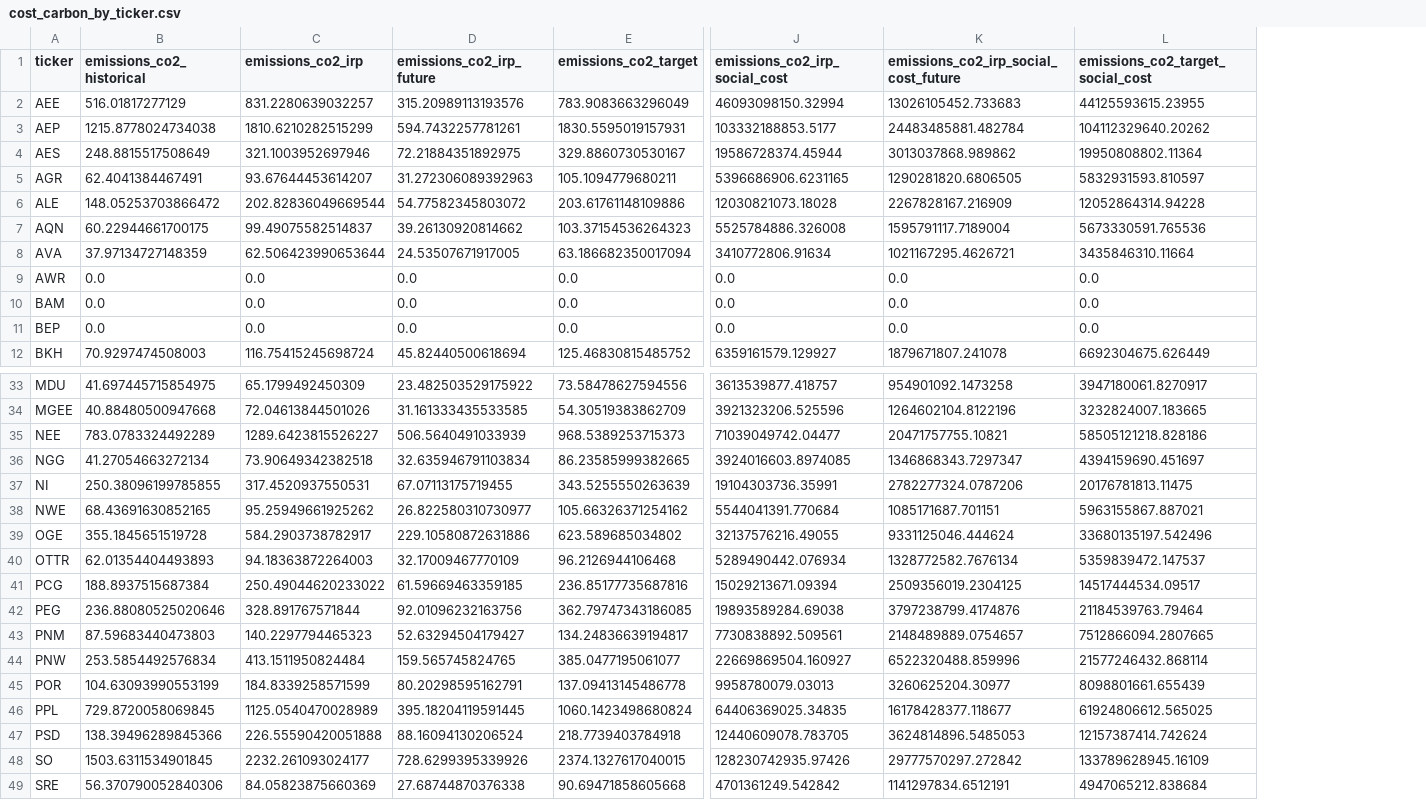
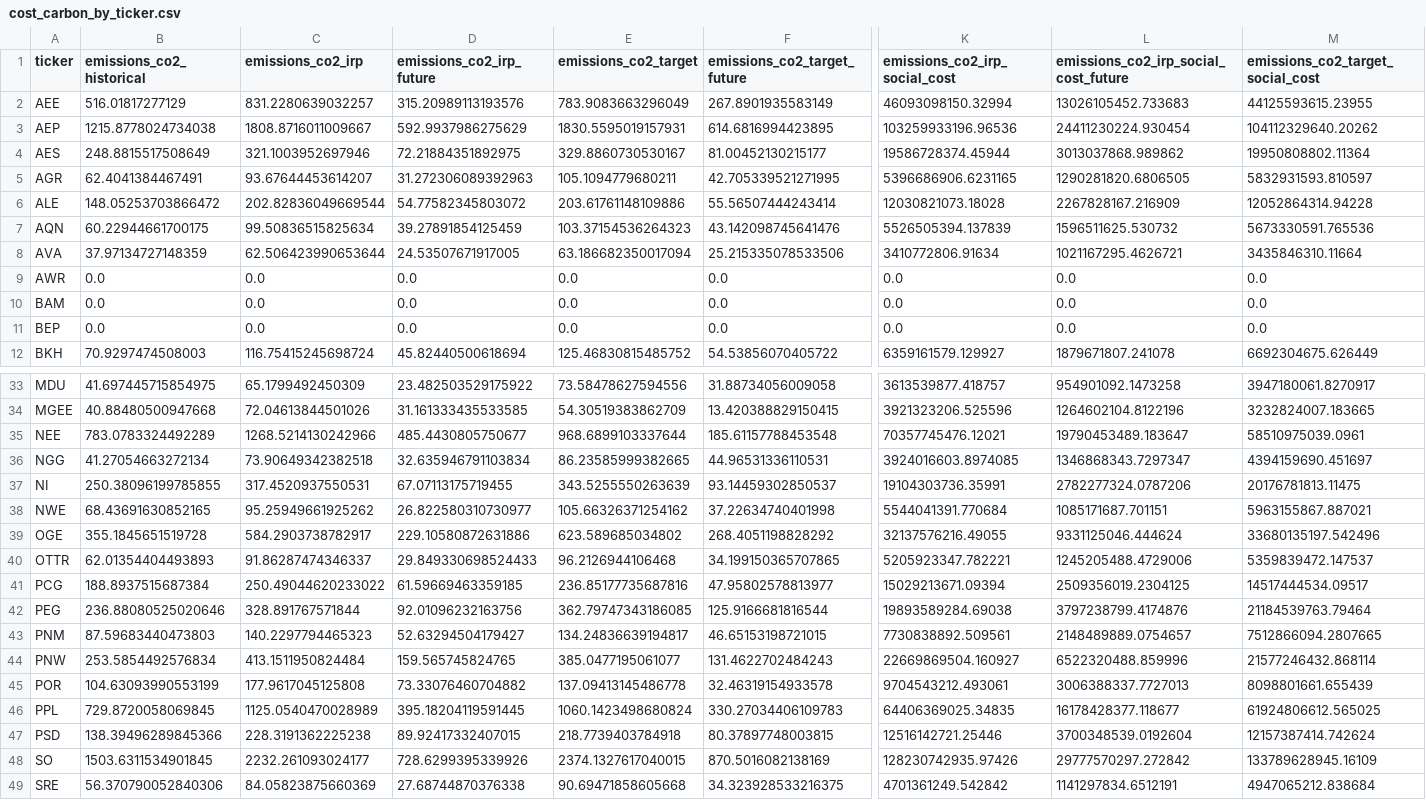
Before and after one commit to rmi-electricity/enact-dashboards, a CSV file: cost_carbon_by_ticker.csv, drawn as a sheet; only a part is shown, gaps mark what is left out; addresses are those after the commit; the diff covers the shown part only; the diff names each change by its address in the sheet, - before the commit and + after, or states it on an @@ line.

```diff
--- a/cost_carbon_by_ticker.csv
+++ b/cost_carbon_by_ticker.csv
+column F (emissions_co2_target_future), rows 2-12: 267.8901935583149 | 614.6816994423895 | 81.00452130215177 | 42.705339521271995 | 55.56507444243414 | 43.142098745641476 | 25.215335078533506 | 0.0 | 0.0 | 0.0 | 54.53856070405722; rows 33-49: 31.88734056009058 | 13.420388829150415 | 185.61157788453548 | 44.96531336110531 | 93.14459302850537 | 37.22634740401998 | 268.4051198828292 | 34.199150365707865 | 47.95802578813977 | 125.9166681816544 | 46.65153198721015 | 131.4622702484243 | 32.46319154933578 | 330.27034406109783 | 80.37897748003815 | 870.5016082138169 | 34.323928533216375
-C3 (emissions_co2_irp): 1810.6210282515299
+C3 (emissions_co2_irp): 1808.8716011009667
-D3 (emissions_co2_irp_future): 594.7432257781261
+D3 (emissions_co2_irp_future): 592.9937986275629
-K3 (emissions_co2_irp_social_cost): 103332188853.5177
+K3 (emissions_co2_irp_social_cost): 103259933196.96536
-L3: 24483485881.482784
+L3: 24411230224.930454
-C7 (emissions_co2_irp): 99.49075582514837
+C7 (emissions_co2_irp): 99.50836515825634
-D7 (emissions_co2_irp_future): 39.26130920814662
+D7 (emissions_co2_irp_future): 39.27891854125459
-K7 (emissions_co2_irp_social_cost): 5525784886.326008
+K7 (emissions_co2_irp_social_cost): 5526505394.137839
-L7: 1595791117.7189004
+L7: 1596511625.530732
-C35 (emissions_co2_irp): 1289.6423815526227
+C35 (emissions_co2_irp): 1268.5214130242966
-D35 (emissions_co2_irp_future): 506.5640491033939
+D35 (emissions_co2_irp_future): 485.4430805750677
-E35 (emissions_co2_target): 968.5389253715373
+E35 (emissions_co2_target): 968.6899103337644
-K35 (emissions_co2_irp_social_cost): 71039049742.04477
+K35 (emissions_co2_irp_social_cost): 70357745476.12021
-L35: 20471757755.10821
+L35: 19790453489.183647
-M35 (emissions_co2_target_social_cost): 58505121218.828186
+M35 (emissions_co2_target_social_cost): 58510975039.0961
-C40 (emissions_co2_irp): 94.18363872264003
+C40 (emissions_co2_irp): 91.86287474346337
-D40 (emissions_co2_irp_future): 32.17009467770109
+D40 (emissions_co2_irp_future): 29.849330698524433
-K40 (emissions_co2_irp_social_cost): 5289490442.076934
+K40 (emissions_co2_irp_social_cost): 5205923347.782221
-L40: 1328772582.7676134
+L40: 1245205488.4729006
-C45 (emissions_co2_irp): 184.8339258571599
+C45 (emissions_co2_irp): 177.9617045125808
-D45 (emissions_co2_irp_future): 80.20298595162791
+D45 (emissions_co2_irp_future): 73.33076460704882
-K45 (emissions_co2_irp_social_cost): 9958780079.03013
+K45 (emissions_co2_irp_social_cost): 9704543212.493061
-L45: 3260625204.30977
+L45: 3006388337.7727013
-C47 (emissions_co2_irp): 226.55590420051888
+C47 (emissions_co2_irp): 228.3191362225238
-D47 (emissions_co2_irp_future): 88.16094130206524
+D47 (emissions_co2_irp_future): 89.92417332407015
-K47 (emissions_co2_irp_social_cost): 12440609078.783705
+K47 (emissions_co2_irp_social_cost): 12516142721.25446
-L47: 3624814896.5485053
+L47: 3700348539.0192604
```
Also changed, not shown: 16 edited cells elsewhere in this file, cap_gen_emissions_historical_and_projected_by_ticker_agg.csv, cost_carbon_by_utility_id_irp.csv, 7 other files.
